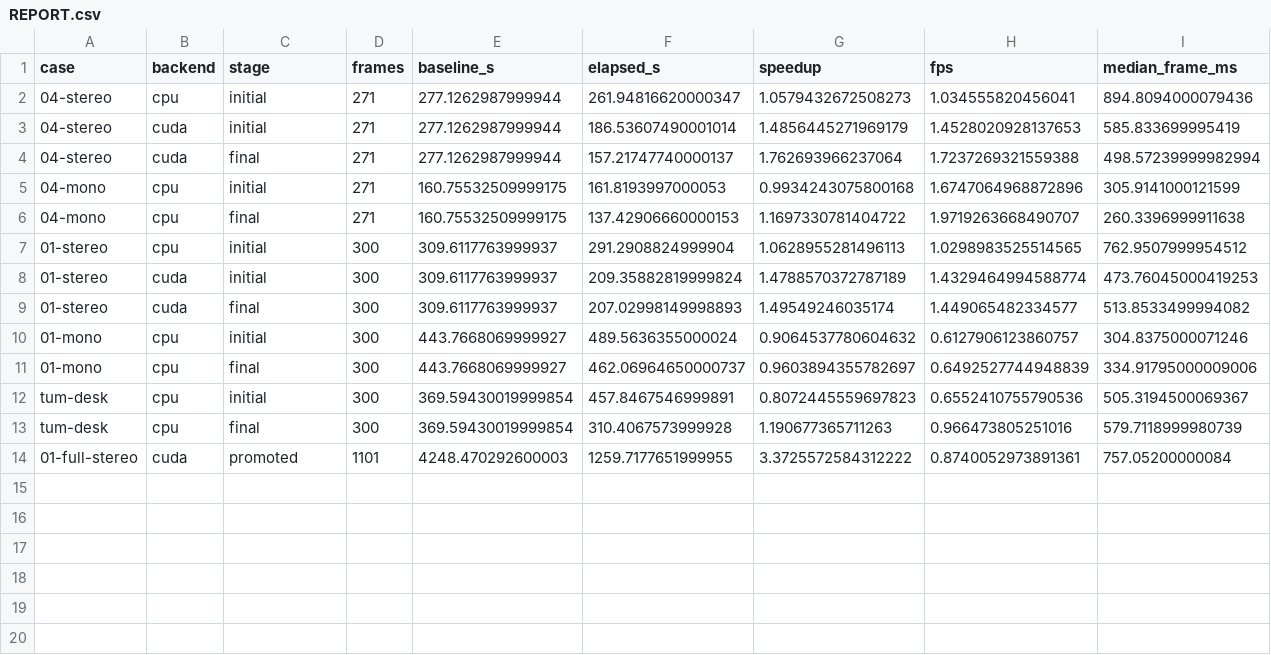
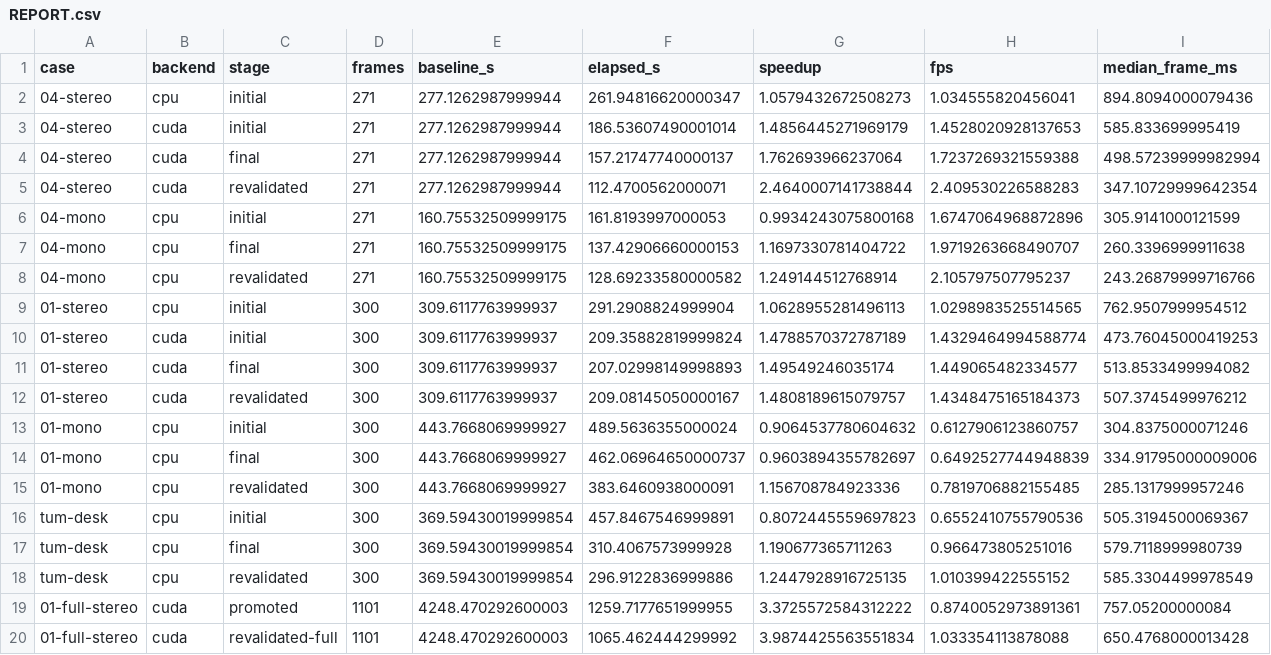
Before and after one commit to achitaan/Visual-SLAM, a CSV file: docs/performance/REPORT.csv, drawn as a sheet; only a part is shown; rows hold the shown columns only; the diff names each change by its address in the sheet, - before the commit and + after, or states it on an @@ line.

```diff
--- a/docs/performance/REPORT.csv
+++ b/docs/performance/REPORT.csv
+row 5: 04-stereo | cuda | revalidated | 271 | 277.1262987999944 | 112.4700562000071 | 2.4640007141738844 | 2.409530226588283 | 347.10729999642354
+row 8: 04-mono | cpu | revalidated | 271 | 160.75532509999175 | 128.69233580000582 | 1.249144512768914 | 2.105797507795237 | 243.26879999716766
+row 12: 01-stereo | cuda | revalidated | 300 | 309.6117763999937 | 209.08145050000167 | 1.4808189615079757 | 1.4348475165184373 | 507.3745499976212
+row 15: 01-mono | cpu | revalidated | 300 | 443.7668069999927 | 383.6460938000091 | 1.156708784923336 | 0.7819706882155485 | 285.1317999957246
+row 18: tum-desk | cpu | revalidated | 300 | 369.59430019999854 | 296.9122836999886 | 1.2447928916725135 | 1.010399422555152 | 585.3304499978549
+row 20: 01-full-stereo | cuda | revalidated-full | 1101 | 4248.470292600003 | 1065.462444299992 | 3.9874425563551834 | 1.033354113878088 | 650.4768000013428
```
Also changed, not shown: 11 other files.
